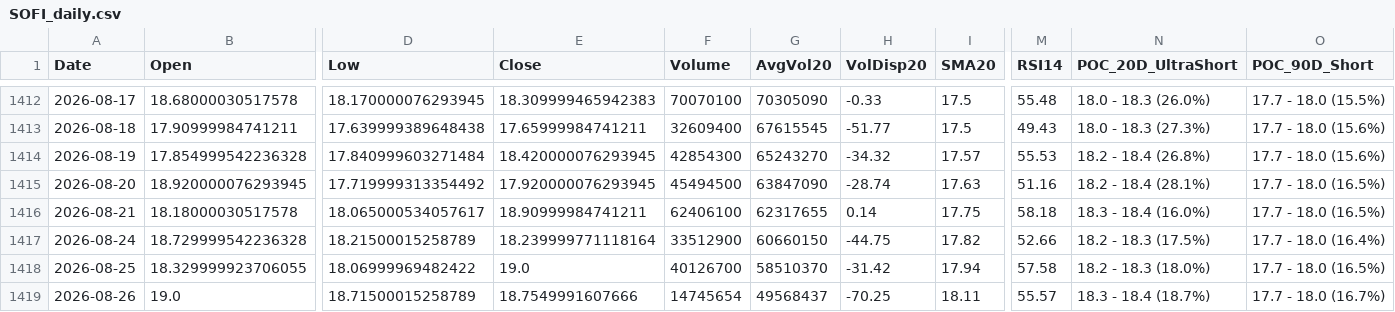
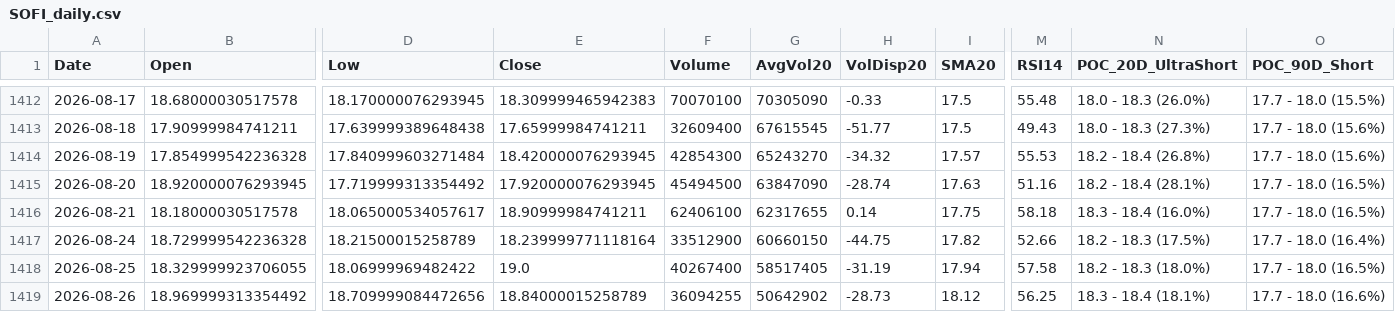
Before and after one commit to Junwoo-Genius/market-snapshot, a CSV file: public/csv/SOFI_daily.csv, drawn as a sheet; only a part is shown, gaps mark what is left out; the diff covers the shown part only; the diff names each change by its address in the sheet, - before the commit and + after, or states it on an @@ line.

```diff
--- a/public/csv/SOFI_daily.csv
+++ b/public/csv/SOFI_daily.csv
-F1418 (Volume): 40126700
+F1418 (Volume): 40267400
-G1418 (AvgVol20): 58510370
+G1418 (AvgVol20): 58517405
-H1418 (VolDisp20): -31.42
+H1418 (VolDisp20): -31.19
-B1419 (Open): 19.0
+B1419 (Open): 18.969999313354492
-D1419 (Low): 18.71500015258789
+D1419 (Low): 18.709999084472656
-E1419 (Close): 18.7549991607666
+E1419 (Close): 18.84000015258789
-F1419 (Volume): 14745654
+F1419 (Volume): 36094255
-G1419 (AvgVol20): 49568437
+G1419 (AvgVol20): 50642902
-H1419 (VolDisp20): -70.25
+H1419 (VolDisp20): -28.73
-I1419 (SMA20): 18.11
+I1419 (SMA20): 18.12
-M1419 (RSI14): 55.57
+M1419 (RSI14): 56.25
-N1419 (POC_20D_UltraShort): 18.3 - 18.4 (18.7%)
+N1419 (POC_20D_UltraShort): 18.3 - 18.4 (18.1%)
-O1419 (POC_90D_Short): 17.7 - 18.0 (16.7%)
+O1419 (POC_90D_Short): 17.7 - 18.0 (16.6%)
```
Also changed, not shown: 1 edited cell elsewhere in this file, public/csv/META_daily.csv, public/csv/NBIS_daily.csv, 26 other files.
